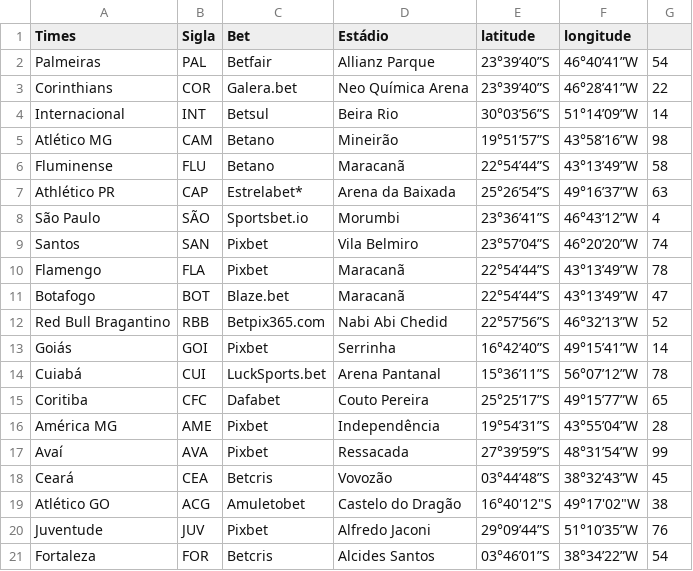
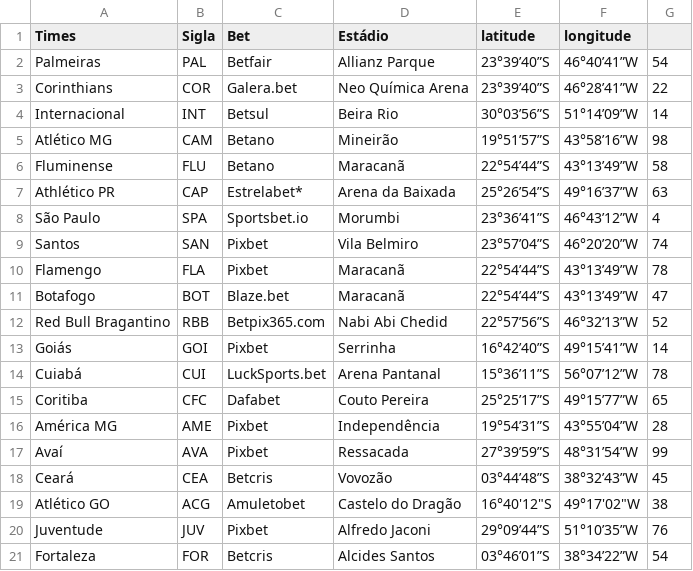
Before and after one commit to djegocoder/app-heroku, a CSV file: static/planilha.csv, drawn as a sheet.

```diff
--- a/static/planilha.csv
+++ b/static/planilha.csv
@@ -7,3 +7,3 @@ Fluminense,FLU,Betano,Maracanã,22°54’44”S,43°13’49”W,58
 Athlético PR,CAP,Estrelabet*,Arena da Baixada,25°26’54”S,49°16’37”W,63
-São Paulo,SÃO,Sportsbet.io,Morumbi,23°36’41”S,46°43’12”W,4
+São Paulo,SPA,Sportsbet.io,Morumbi,23°36’41”S,46°43’12”W,4
 Santos,SAN,Pixbet,Vila Belmiro,23°57’04”S,46°20’20”W,74
```
Also changed, not shown: 26 other files.
